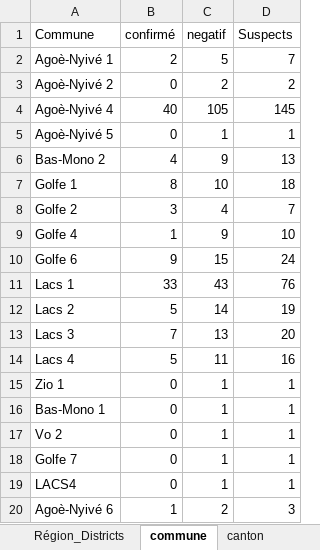
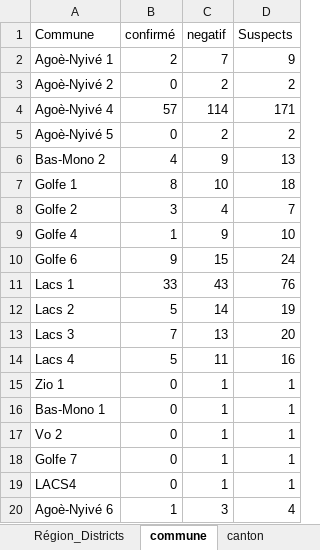
Before and after one commit to richareskodata/Togo-Heath-Data-Dashbord, an Excel workbook: data/Choléra_Togo.xlsx, sheet commune, drawn as a sheet; values as stored, in another font and other column widths than the file's, no borders; the diff names each change by its address in the sheet, - before the commit and + after, or states it on an @@ line.

```diff
--- a/data/Choléra_Togo.xlsx (sheet commune)
+++ b/data/Choléra_Togo.xlsx (sheet commune)
-C2 (negatif): 5
+C2 (negatif): 7
-D2 (Suspects): 7
+D2 (Suspects): 9
-B4 (confirmé): 40
+B4 (confirmé): 57
-C4 (negatif): 105
+C4 (negatif): 114
-D4 (Suspects): 145
+D4 (Suspects): 171
-C5 (negatif): 1
+C5 (negatif): 2
-D5 (Suspects): 1
+D5 (Suspects): 2
-C20 (negatif): 2
+C20 (negatif): 3
-D20 (Suspects): 3
+D20 (Suspects): 4
```
Also changed, not shown: sheet Liste Linéaire_Togo, sheet Evolu_Nat, sheet Evolu_Agoe, sheet Pyramid deces, sheet Tranche age, sheet Région_Districts, 6 more sheets, formulas that keep their value, charts or pictures.
